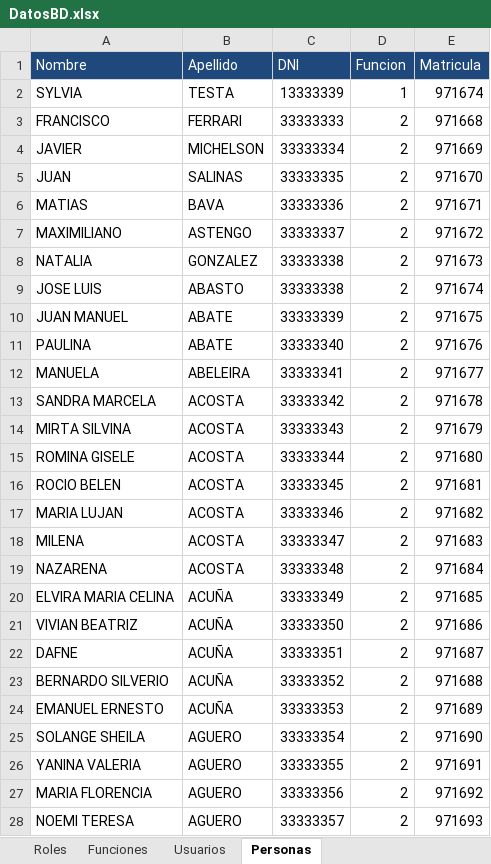
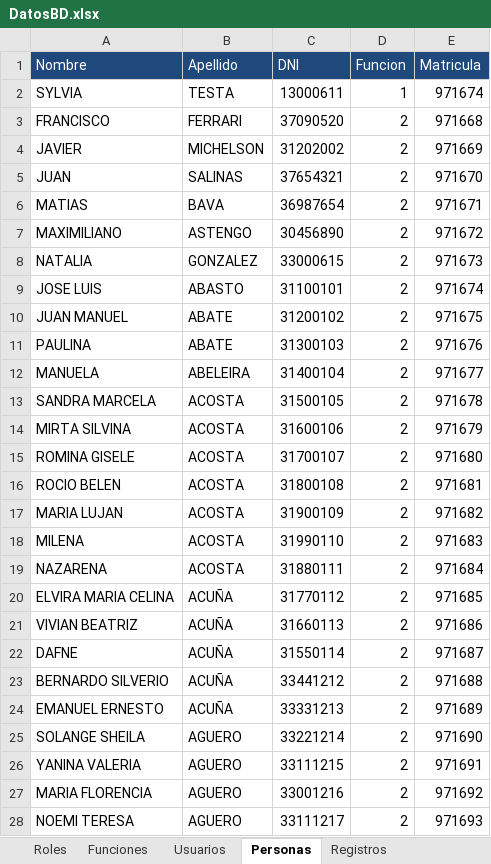
Before and after one commit to theacaece/backend-thea, an Excel workbook: spring-demo-thea/src/main/resources/bd/TP-FINAL/DatosBD.xlsx, sheet Personas, drawn as a sheet; only a part is shown; values as stored, in another font and other column widths than the file's, no borders; the diff covers the shown part only; the diff names each change by its address in the sheet, - before the commit and + after, or states it on an @@ line.

Commit message:
Registro de personas

```diff
--- a/spring-demo-thea/src/main/resources/bd/TP-FINAL/DatosBD.xlsx (sheet Personas)
+++ b/spring-demo-thea/src/main/resources/bd/TP-FINAL/DatosBD.xlsx (sheet Personas)
+sheet tab: Registros
-C2 (DNI): 13333339
+C2 (DNI): 13000611
-C3 (DNI): 33333333
+C3 (DNI): 37090520
-C4 (DNI): 33333334
+C4 (DNI): 31202002
-C5 (DNI): 33333335
+C5 (DNI): 37654321
-C6 (DNI): 33333336
+C6 (DNI): 36987654
-C7 (DNI): 33333337
+C7 (DNI): 30456890
-C8 (DNI): 33333338
+C8 (DNI): 33000615
-C9 (DNI): 33333338
+C9 (DNI): 31100101
-C10 (DNI): 33333339
+C10 (DNI): 31200102
-C11 (DNI): 33333340
+C11 (DNI): 31300103
-C12 (DNI): 33333341
+C12 (DNI): 31400104
-C13 (DNI): 33333342
+C13 (DNI): 31500105
-C14 (DNI): 33333343
+C14 (DNI): 31600106
-C15 (DNI): 33333344
+C15 (DNI): 31700107
-C16 (DNI): 33333345
+C16 (DNI): 31800108
-C17 (DNI): 33333346
+C17 (DNI): 31900109
-C18 (DNI): 33333347
+C18 (DNI): 31990110
-C19 (DNI): 33333348
+C19 (DNI): 31880111
-C20 (DNI): 33333349
+C20 (DNI): 31770112
-C21 (DNI): 33333350
+C21 (DNI): 31660113
-C22 (DNI): 33333351
+C22 (DNI): 31550114
-C23 (DNI): 33333352
+C23 (DNI): 33441212
-C24 (DNI): 33333353
+C24 (DNI): 33331213
-C25 (DNI): 33333354
+C25 (DNI): 33221214
-C26 (DNI): 33333355
+C26 (DNI): 33111215
-C27 (DNI): 33333356
+C27 (DNI): 33001216
-C28 (DNI): 33333357
+C28 (DNI): 33111217
```
Also changed, not shown: 934 edited cells elsewhere in this sheet, sheet Usuarios, 10 other files.
